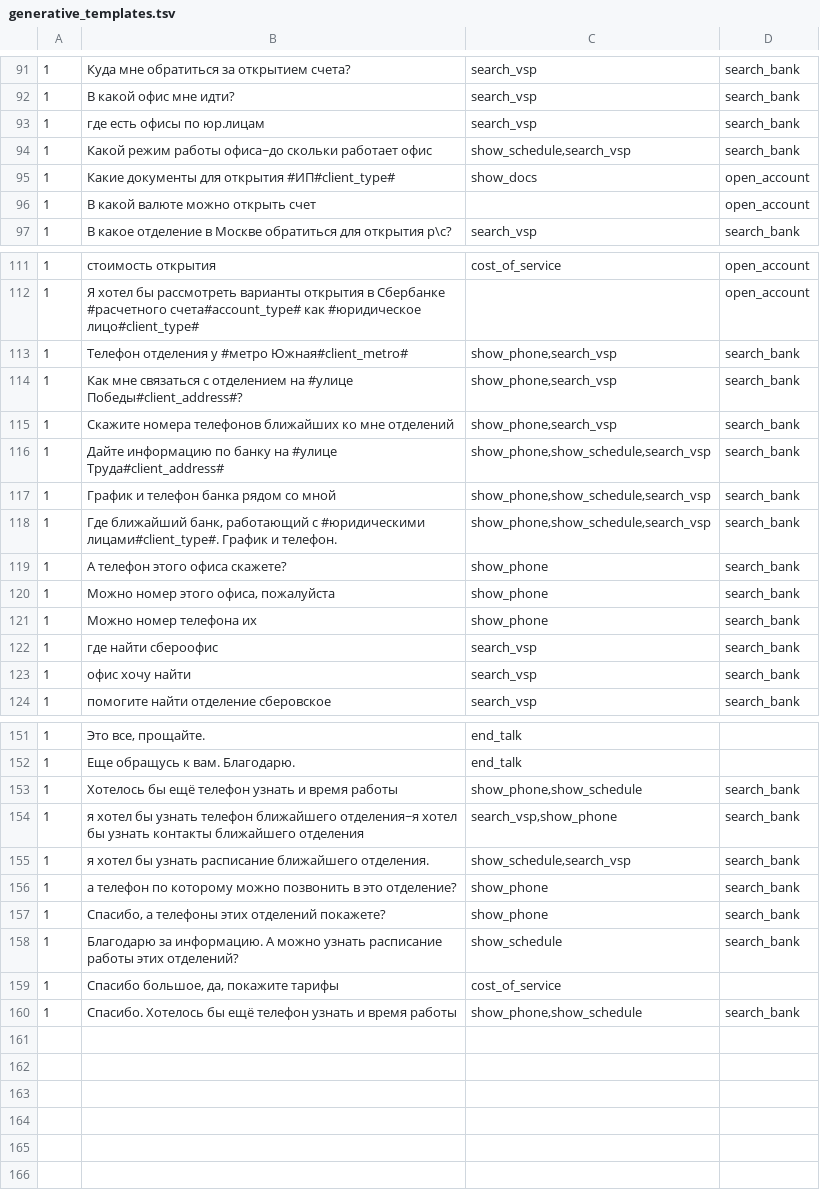
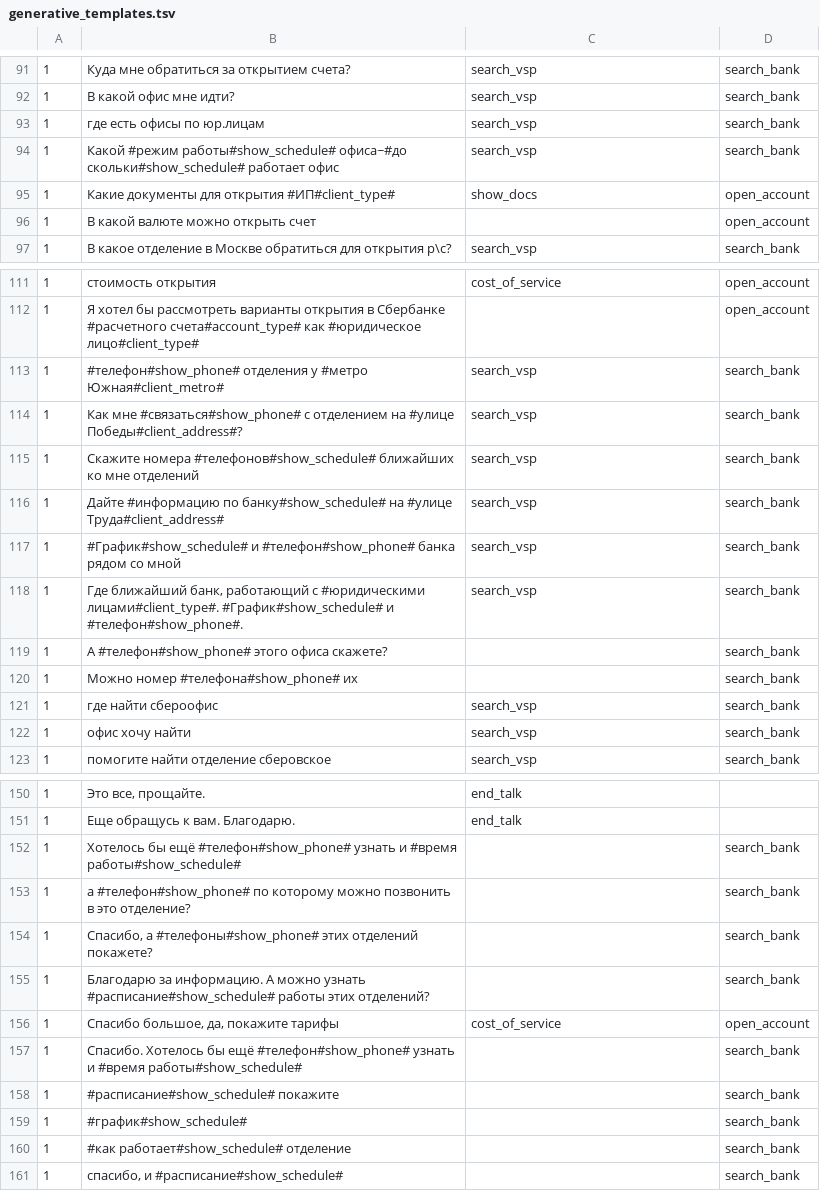
Before and after one commit to deeppavlov/sberdemo, a TSV file: generative_templates.tsv, drawn as a sheet; only a part is shown, gaps mark what is left out; the diff covers the shown part only.

```diff
--- a/generative_templates.tsv
+++ b/generative_templates.tsv
@@ -93,3 +93,3 @@
 1	где есть офисы по юр.лицам	search_vsp	search_bank
-1	Какой режим работы офиса~до скольки работает офис	show_schedule,search_vsp	search_bank
+1	Какой #режим работы#show_schedule# офиса~#до скольки#show_schedule# работает офис	search_vsp	search_bank
 1	Какие документы для открытия #ИП#client_type#	show_docs	open_account
@@ -112,11 +112,10 @@
 1	Я хотел бы рассмотреть варианты открытия в Сбербанке #расчетного счета#account_type# как #юридическое лицо#client_type#		open_account
-1	Телефон отделения у #метро Южная#client_metro#	show_phone,search_vsp	search_bank
-1	Как мне связаться с отделением на #улице Победы#client_address#?	show_phone,search_vsp	search_bank
-1	Скажите номера телефонов ближайших ко мне отделений	show_phone,search_vsp	search_bank
-1	Дайте информацию по банку на #улице Труда#client_address#	show_phone,show_schedule,search_vsp	search_bank
-1	График и телефон банка рядом со мной	show_phone,show_schedule,search_vsp	search_bank
-1	Где ближайший банк, работающий с #юридическими лицами#client_type#. График и телефон.	show_phone,show_schedule,search_vsp	search_bank
-1	А телефон этого офиса скажете?	show_phone	search_bank
-1	Можно номер этого офиса, пожалуйста	show_phone	search_bank
-1	Можно номер телефона их	show_phone	search_bank
+1	#телефон#show_phone# отделения у #метро Южная#client_metro#	search_vsp	search_bank
+1	Как мне #связаться#show_phone# с отделением на #улице Победы#client_address#?	search_vsp	search_bank
+1	Скажите номера #телефонов#show_schedule# ближайших ко мне отделений	search_vsp	search_bank
+1	Дайте #информацию по банку#show_schedule# на #улице Труда#client_address#	search_vsp	search_bank
+1	#График#show_schedule# и #телефон#show_phone# банка рядом со мной	search_vsp	search_bank
+1	Где ближайший банк, работающий с #юридическими лицами#client_type#. #График#show_schedule# и #телефон#show_phone#.	search_vsp	search_bank
+1	А #телефон#show_phone# этого офиса скажете?		search_bank
+1	Можно номер #телефона#show_phone# их		search_bank
 1	где найти сбероофис	search_vsp	search_bank
@@ -152,9 +151,11 @@
 1	Еще обращусь к вам. Благодарю.	end_talk	
-1	Хотелось бы ещё телефон узнать и время работы	show_phone,show_schedule	search_bank
-1	я хотел бы узнать телефон ближайшего отделения~я хотел бы узнать контакты ближайшего отделения	search_vsp,show_phone	search_bank
-1	я хотел бы узнать расписание ближайшего отделения.	show_schedule,search_vsp	search_bank
-1	а телефон по которому можно позвонить в это отделение?	show_phone	search_bank
-1	Спасибо, а телефоны этих отделений покажете?	show_phone	search_bank
-1	Благодарю за информацию. А можно узнать расписание работы этих отделений?	show_schedule	search_bank
-1	Спасибо большое, да, покажите тарифы	cost_of_service	
-1	Спасибо. Хотелось бы ещё телефон узнать и время работы	show_phone,show_schedule	search_bank
+1	Хотелось бы ещё #телефон#show_phone# узнать и #время работы#show_schedule#		search_bank
+1	а #телефон#show_phone# по которому можно позвонить в это отделение?		search_bank
+1	Спасибо, а #телефоны#show_phone# этих отделений покажете?		search_bank
+1	Благодарю за информацию. А можно узнать #расписание#show_schedule# работы этих отделений?		search_bank
+1	Спасибо большое, да, покажите тарифы	cost_of_service	open_account
+1	Спасибо. Хотелось бы ещё #телефон#show_phone# узнать и #время работы#show_schedule#		search_bank
+1	#расписание#show_schedule# покажите		search_bank
+1	#график#show_schedule#		search_bank
+1	#как работает#show_schedule# отделение		search_bank
+1	спасибо, и #расписание#show_schedule#		search_bank
```
Also changed, not shown: 24 edited cells elsewhere in this file, slots_definitions.tsv, 2 other files.
